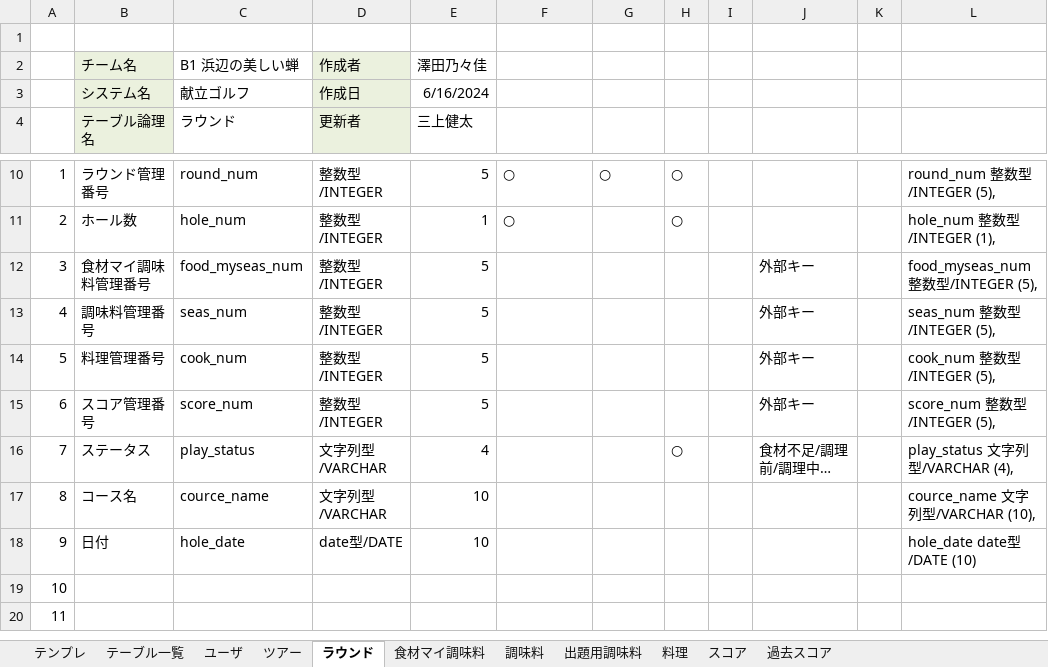
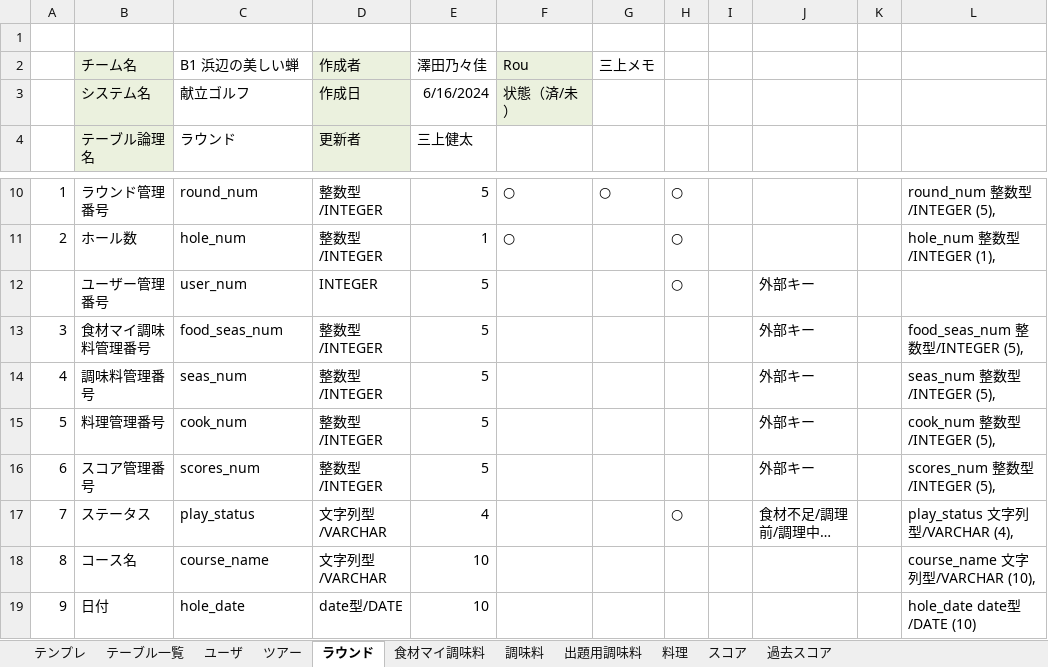
Before and after one commit to plusdojo2024/B1, an Excel workbook: doc/02_外部設計/DB定義書_B1.xlsx, sheet ラウンド, drawn as a sheet; only a part is shown, gaps mark what is left out; the shorter side is filled out with more unchanged rows; long unchanged cells end in …; values as stored, in another font and other column widths than the file's, no borders; addresses are those after the commit; the diff names each change by its address in the sheet, - before the commit and + after, or states it on an @@ line.

```diff
--- a/doc/02_外部設計/DB定義書_B1.xlsx (sheet ラウンド)
+++ b/doc/02_外部設計/DB定義書_B1.xlsx (sheet ラウンド)
-F2: (empty)
+F2: Rou
-F2:F3 fill: none
+F2:F3 fill: #EBF1DE
-G2: (empty)
+G2: 三上メモ
-F3 (Rou): (empty)
+F3 (Rou): 状態（済/未）
+row 12:  | ユーザー管理番号 | user_num | INTEGER | 5 |  |  | ○ |  | 外部キー
-C13 (B1 浜辺の美しい蝉): food_myseas_num
+C13 (B1 浜辺の美しい蝉): food_seas_num
-L13: food_myseas_num 整数型/INTEGER (5),
+L13: food_seas_num 整数型/INTEGER (5),
-C16 (B1 浜辺の美しい蝉): score_num
+C16 (B1 浜辺の美しい蝉): scores_num
-L16: score_num 整数型/INTEGER (5),
+L16: scores_num 整数型/INTEGER (5),
-C18 (B1 浜辺の美しい蝉): cource_name
+C18 (B1 浜辺の美しい蝉): course_name
-L18: cource_name 文字列型/VARCHAR (10),
+L18: course_name 文字列型/VARCHAR (10),
```
Also changed, not shown: sheet 過去スコア, sheet 料理, sheet 調味料, sheet 出題用調味料, sheet 食材マイ調味料, sheet ツアー, 2 more sheets, formulas that keep their value, 1 other file.
